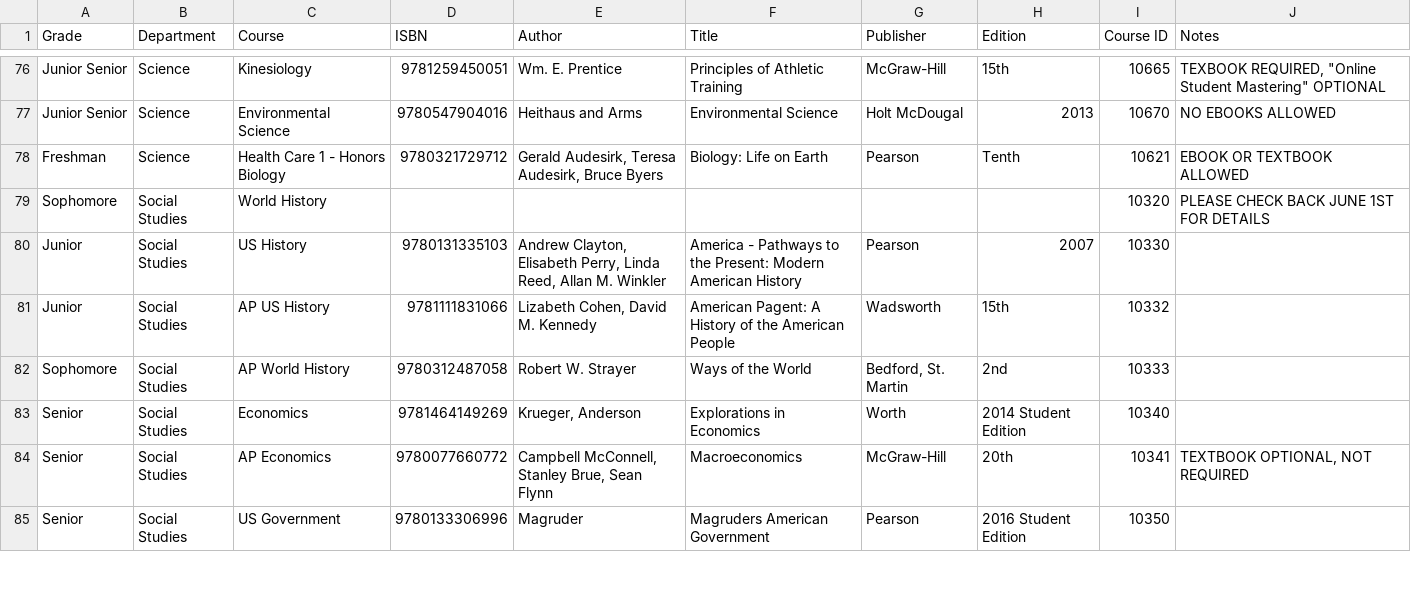
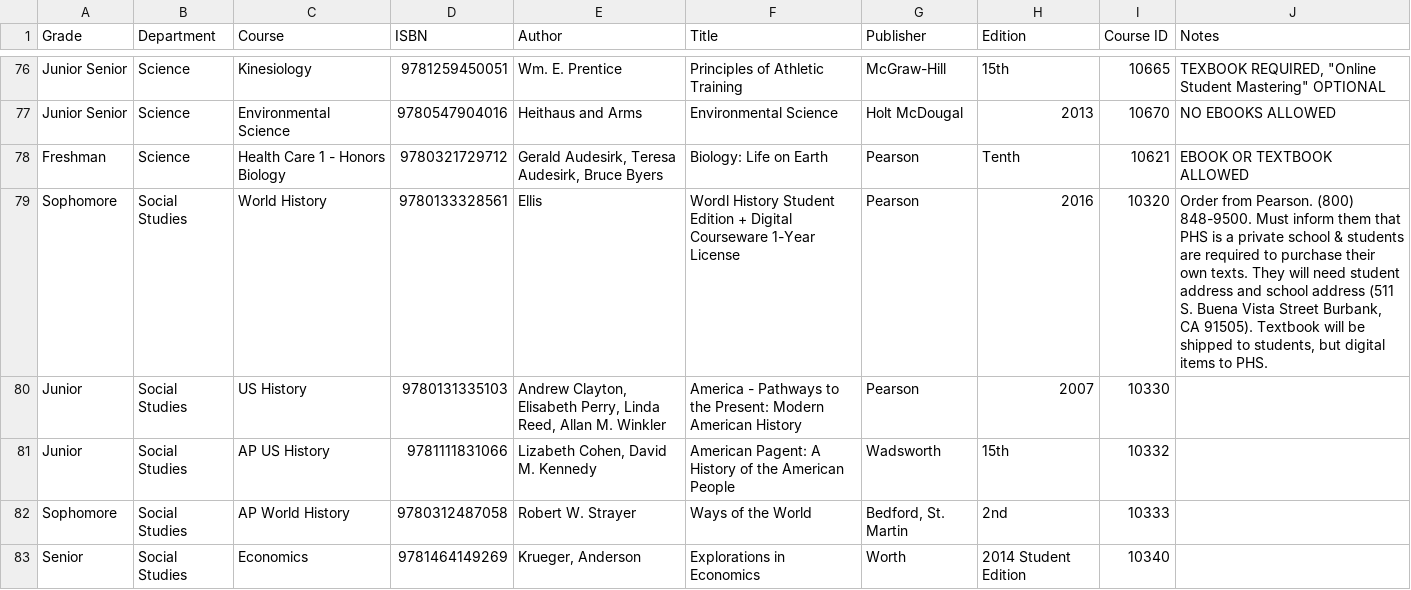
Before and after one commit to JuanLopez713/PHS-BookList, a CSV file: BookList2017.csv, drawn as a sheet; only a part is shown, gaps mark what is left out; the shorter side is filled out with more unchanged rows.

Commit message:
Social Studies Book List Update

```diff
--- a/BookList2017.csv
+++ b/BookList2017.csv
@@ -79,3 +79,3 @@
 "Freshman","Science ","Health Care 1 - Honors Biology","9780321729712","Gerald Audesirk, Teresa Audesirk, Bruce Byers","Biology: Life on Earth","Pearson","Tenth","10621","EBOOK OR TEXTBOOK ALLOWED"
-"Sophomore","Social Studies","World History","","","","","","10320","PLEASE CHECK BACK JUNE 1ST FOR DETAILS"
+"Sophomore","Social Studies","World History","9780133328561","Ellis","Wordl History Student Edition + Digital Courseware 1-Year License","Pearson","2016","10320","Order from Pearson. (800) 848-9500. Must inform them that PHS is a private school & students are required to purchase their own texts. They will need student address and school address (511 S. Buena Vista Street Burbank, CA 91505). Textbook will be shipped to students, but digital items to PHS."
 "Junior","Social Studies","US History","9780131335103","Andrew Clayton, Elisabeth Perry, Linda Reed, Allan M. Winkler","America - Pathways to the Present: Modern American History","Pearson","2007","10330",""
```
